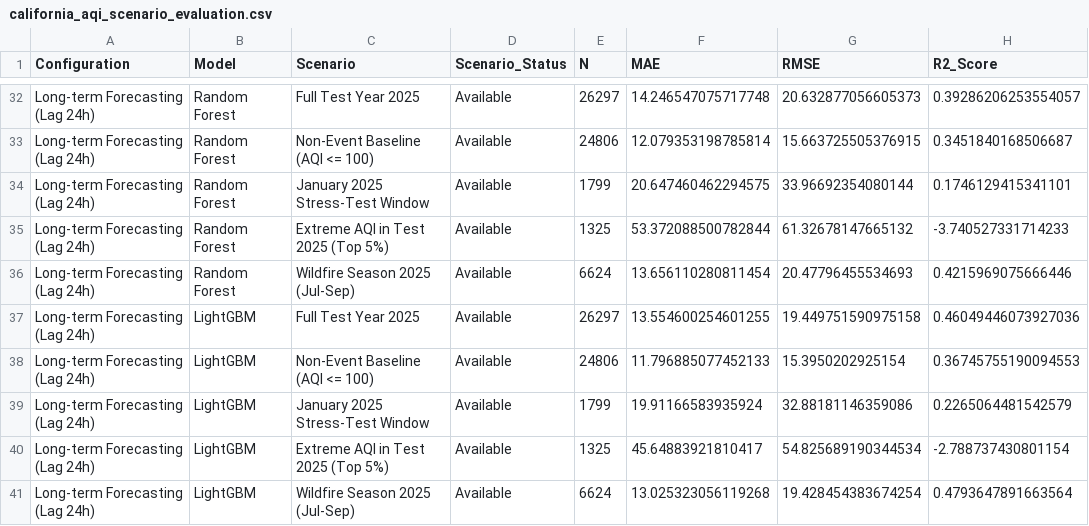
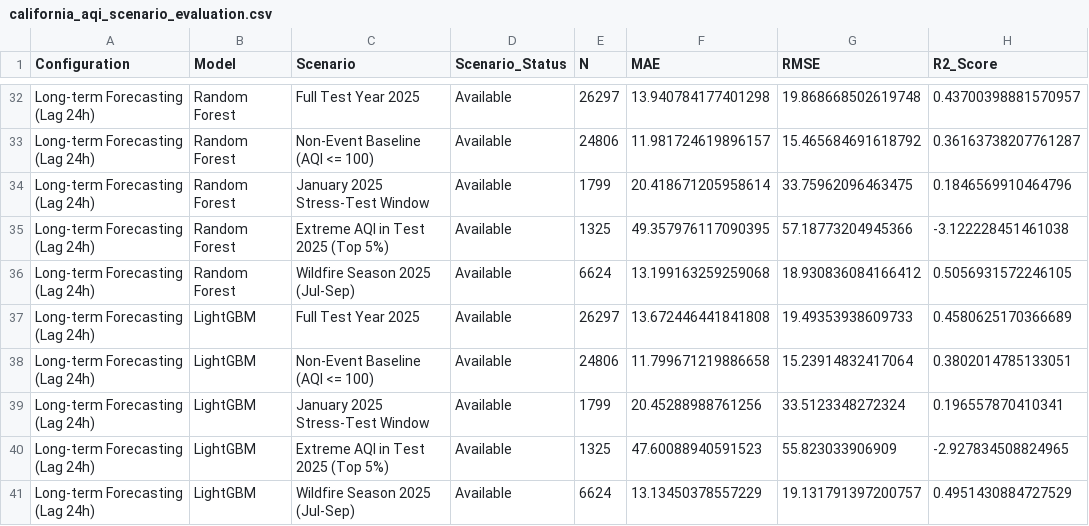
Before and after one commit to ThayBayThatSon/DAP391m_AI2011_Group7_Project, a CSV file: data/processed/california_aqi_scenario_evaluation.csv, drawn as a sheet; only a part is shown, gaps mark what is left out; the diff covers the shown part only; the diff names each change by its address in the sheet, - before the commit and + after, or states it on an @@ line.

```diff
--- a/data/processed/california_aqi_scenario_evaluation.csv
+++ b/data/processed/california_aqi_scenario_evaluation.csv
-F32 (MAE): 14.246547075717748
+F32 (MAE): 13.940784177401298
-G32 (RMSE): 20.632877056605373
+G32 (RMSE): 19.868668502619748
-H32 (R2_Score): 0.39286206253554057
+H32 (R2_Score): 0.43700398881570957
-F33 (MAE): 12.079353198785814
+F33 (MAE): 11.981724619896157
-G33 (RMSE): 15.663725505376915
+G33 (RMSE): 15.465684691618792
-H33 (R2_Score): 0.3451840168506687
+H33 (R2_Score): 0.36163738207761287
-F34 (MAE): 20.647460462294575
+F34 (MAE): 20.418671205958614
-G34 (RMSE): 33.96692354080144
+G34 (RMSE): 33.75962096463475
-H34 (R2_Score): 0.1746129415341101
+H34 (R2_Score): 0.1846569910464796
-F35 (MAE): 53.372088500782844
+F35 (MAE): 49.357976117090395
-G35 (RMSE): 61.32678147665132
+G35 (RMSE): 57.18773204945366
-H35 (R2_Score): -3.740527331714233
+H35 (R2_Score): -3.122228451461038
-F36 (MAE): 13.656110280811454
+F36 (MAE): 13.199163259259068
-G36 (RMSE): 20.47796455534693
+G36 (RMSE): 18.930836084166412
-H36 (R2_Score): 0.4215969075666446
+H36 (R2_Score): 0.5056931572246105
-F37 (MAE): 13.554600254601255
+F37 (MAE): 13.672446441841808
-G37 (RMSE): 19.449751590975158
+G37 (RMSE): 19.49353938609733
-H37 (R2_Score): 0.46049446073927036
+H37 (R2_Score): 0.4580625170366689
-F38 (MAE): 11.796885077452133
+F38 (MAE): 11.799671219886658
-G38 (RMSE): 15.3950202925154
+G38 (RMSE): 15.23914832417064
-H38 (R2_Score): 0.36745755190094553
+H38 (R2_Score): 0.3802014785133051
-F39 (MAE): 19.91166583935924
+F39 (MAE): 20.45288988761256
-G39 (RMSE): 32.88181146359086
+G39 (RMSE): 33.5123348272324
-H39 (R2_Score): 0.2265064481542579
+H39 (R2_Score): 0.196557870410341
-F40 (MAE): 45.64883921810417
+F40 (MAE): 47.60088940591523
-G40 (RMSE): 54.825689190344534
+G40 (RMSE): 55.823033906909
-H40 (R2_Score): -2.788737430801154
+H40 (R2_Score): -2.927834508824965
-F41 (MAE): 13.025323056119268
+F41 (MAE): 13.13450378557229
-G41 (RMSE): 19.428454383674254
+G41 (RMSE): 19.131791397200757
-H41 (R2_Score): 0.4793647891663564
+H41 (R2_Score): 0.4951430884727529
```
Also changed, not shown: 105 edited cells elsewhere in this file, data/processed/california_aqi_model_leaderboard.csv, 13 other files.
